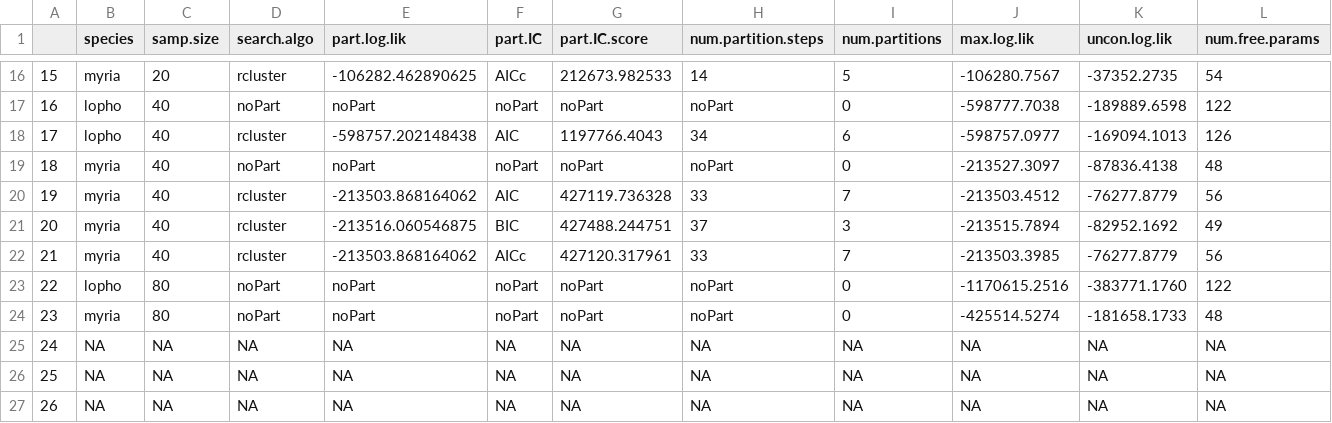
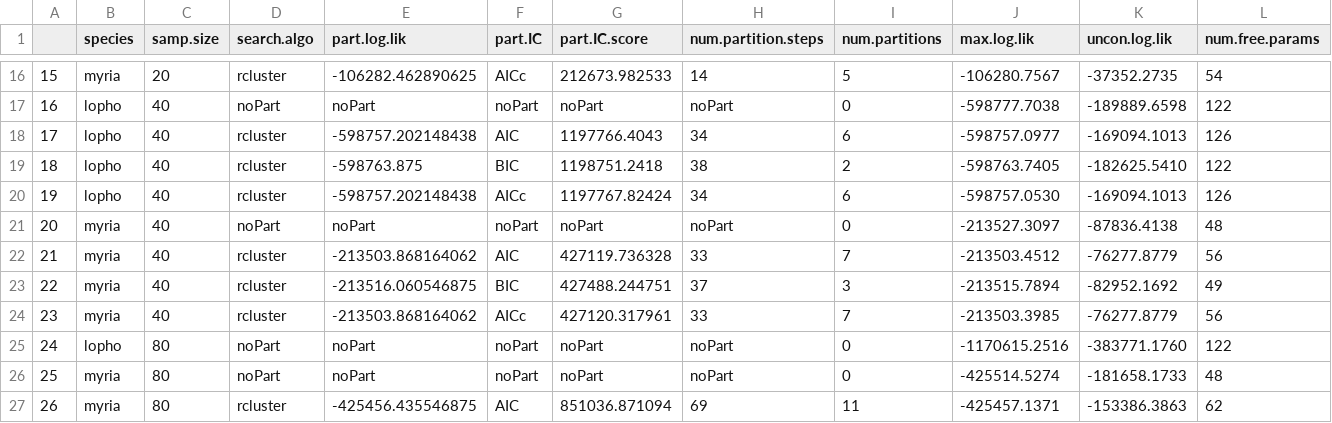
Before and after one commit to kjgilbert/PartitioningMethods_SimulationProject, a CSV file: FunctioningPipeline/AnalysisResults/AllStatsOutput_Newest_Rep10_100-1000.csv, drawn as a sheet; only a part is shown, gaps mark what is left out; removed rows and columns are numbered as before the commit, all else as after; rows hold the shown columns only; the diff covers the shown part only; the diff names each change by its address in the sheet, - before the commit and + after, or states it on an @@ line.

```diff
--- a/FunctioningPipeline/AnalysisResults/AllStatsOutput_Newest_Rep10_100-1000.csv
+++ b/FunctioningPipeline/AnalysisResults/AllStatsOutput_Newest_Rep10_100-1000.csv
+row 19: 18 | lopho | 40 | rcluster | -598763.875 | BIC | 1198751.2418 | 38 | 2 | -598763.7405 | -182625.5410 | 122
+row 20: 19 | lopho | 40 | rcluster | -598757.202148438 | AICc | 1197767.82424 | 34 | 6 | -598757.0530 | -169094.1013 | 126
-A21: 18
+A21: 20
-A22: 19
+A22: 21
-A23: 20
+A23: 22
-A24: 21
+A24: 23
-A25: 22
+A25: 24
-A26: 23
+A26: 25
-row 25: 24 | NA | NA | NA | NA | NA | NA | NA | NA | NA | NA | NA
-row 26: 25 | NA | NA | NA | NA | NA | NA | NA | NA | NA | NA | NA
-B27 (species): NA
+B27 (species): myria
-C27 (samp.size): NA
+C27 (samp.size): 80
-D27 (search.algo): NA
+D27 (search.algo): rcluster
-E27 (part.log.lik): NA
+E27 (part.log.lik): -425456.435546875
-F27 (part.IC): NA
+F27 (part.IC): AIC
-G27 (part.IC.score): NA
+G27 (part.IC.score): 851036.871094
-H27 (num.partition.steps): NA
+H27 (num.partition.steps): 69
-I27 (num.partitions): NA
+I27 (num.partitions): 11
-J27 (max.log.lik): NA
+J27 (max.log.lik): -425457.1371
-K27 (uncon.log.lik): NA
+K27 (uncon.log.lik): -153386.3863
-L27 (num.free.params): NA
+L27 (num.free.params): 62
```
Also changed, not shown: 41 edited cells elsewhere in this file, FunctioningPipeline/AnalysisResults/AllStatsOutput_New_Rep5_100-1000.csv, FunctioningPipeline/AnalysisResults/AllStatsOutput_Newest_Rep11_100-1000.csv, 26 other files.
